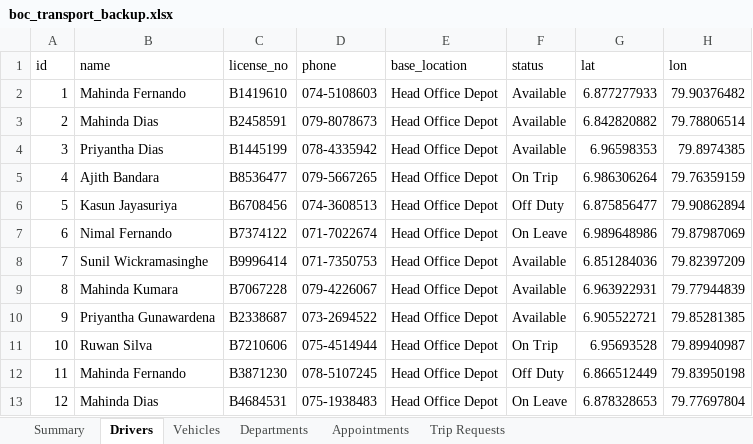
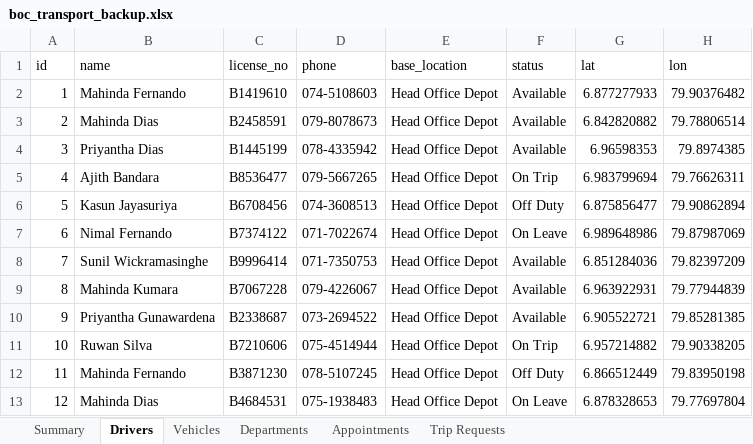
Before and after one commit to udan-insith/Fleet-transport-manager, an Excel workbook: boc_tms/boc_transport_backup.xlsx, sheet Drivers, drawn as a sheet; values as stored, in another font and other column widths than the file's, no borders; the diff names each change by its address in the sheet, - before the commit and + after, or states it on an @@ line.

```diff
--- a/boc_tms/boc_transport_backup.xlsx (sheet Drivers)
+++ b/boc_tms/boc_transport_backup.xlsx (sheet Drivers)
-G5 (lat): 6.986306264
+G5 (lat): 6.983799694
-H5 (lon): 79.76359159
+H5 (lon): 79.76626311
-G11 (lat): 6.95693528
+G11 (lat): 6.957214882
-H11 (lon): 79.89940987
+H11 (lon): 79.90338205
```
Also changed, not shown: sheet Summary, 3 other files.
